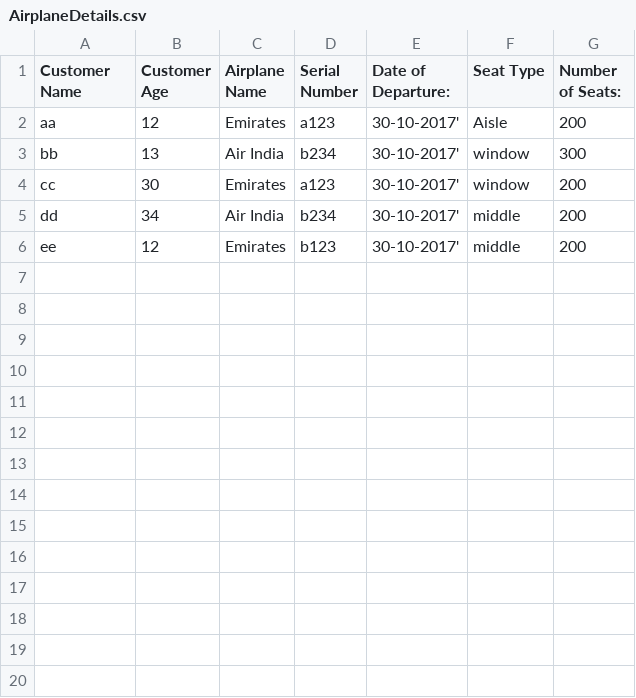
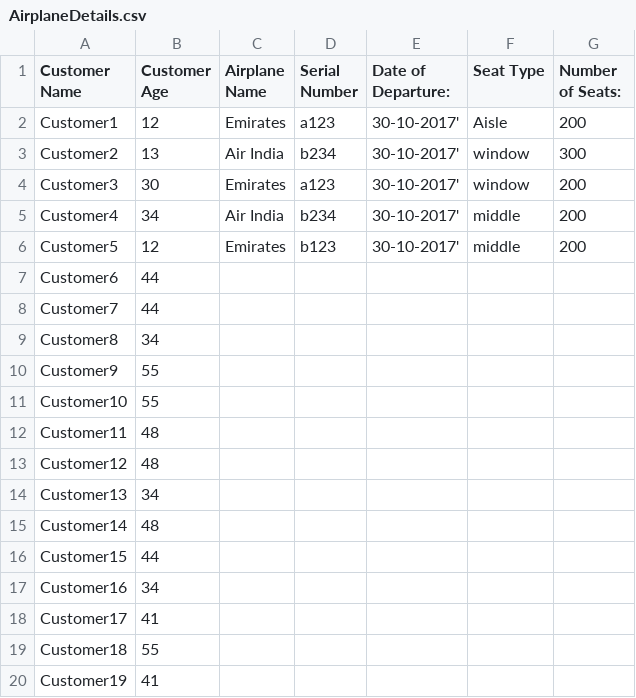
Before and after one commit to withsumanth/AEDAssignments, a CSV file: HomeWork3/AirplaneDetails.csv, drawn as a sheet; only a part is shown; the diff covers the shown part only.

Commit message:
HomeWork 3 Part 6 code

```diff
--- a/HomeWork3/AirplaneDetails.csv
+++ b/HomeWork3/AirplaneDetails.csv
@@ -1,6 +1,20 @@
 Customer Name,Customer Age,Airplane Name,Serial Number,Date of Departure:,Seat Type,Number of Seats:
-aa,12,Emirates,a123,30-10-2017',Aisle,200
-bb,13,Air India,b234,30-10-2017',window,300
-cc,30,Emirates,a123,30-10-2017',window,200
-dd,34,Air India,b234,30-10-2017',middle,200
-ee,12,Emirates,b123,30-10-2017',middle,200
+Customer1,12,Emirates,a123,30-10-2017',Aisle,200
+Customer2,13,Air India,b234,30-10-2017',window,300
+Customer3,30,Emirates,a123,30-10-2017',window,200
+Customer4,34,Air India,b234,30-10-2017',middle,200
+Customer5,12,Emirates,b123,30-10-2017',middle,200
+Customer6,44,,,,,
+Customer7,44,,,,,
+Customer8,34,,,,,
+Customer9,55,,,,,
+Customer10,55,,,,,
+Customer11,48,,,,,
+Customer12,48,,,,,
+Customer13,34,,,,,
+Customer14,48,,,,,
+Customer15,44,,,,,
+Customer16,34,,,,,
+Customer17,41,,,,,
+Customer18,55,,,,,
+Customer19,41,,,,,
```
Also changed, not shown: 31 added rows elsewhere in this file, 1 other file.
